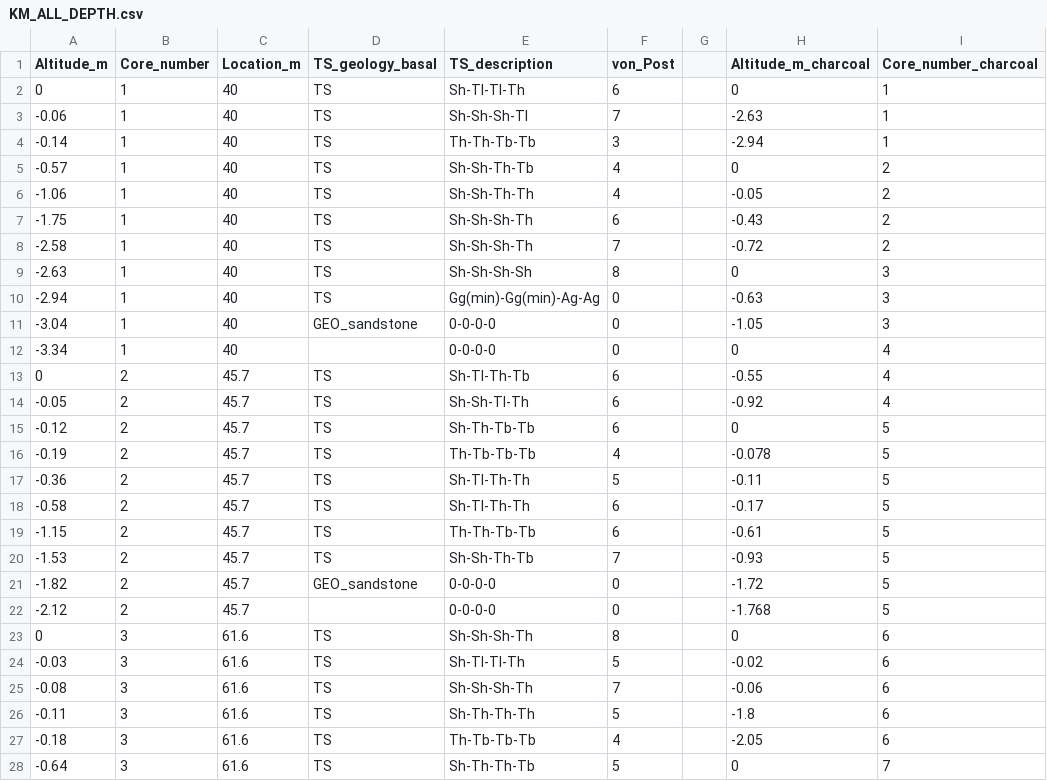
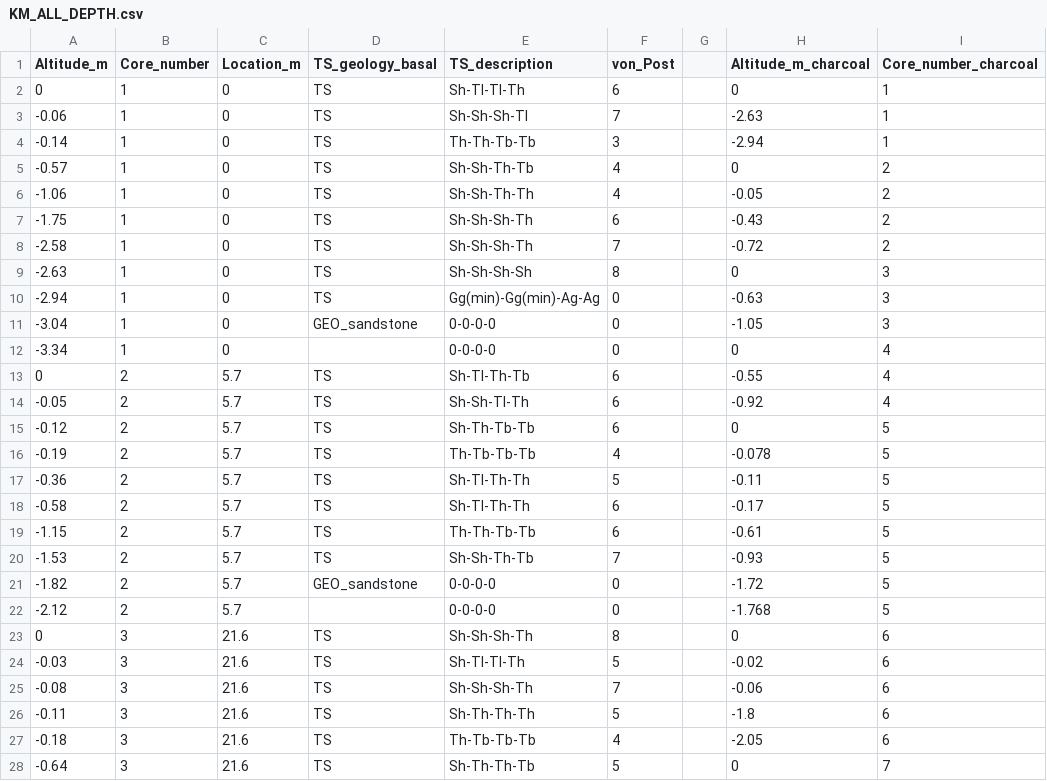
Before and after one commit to ANTB25/PPSP, a CSV file: KM_ALL_DEPTH.csv, drawn as a sheet; only a part is shown; the diff covers the shown part only; the diff names each change by its address in the sheet, - before the commit and + after, or states it on an @@ line.

```diff
--- a/KM_ALL_DEPTH.csv
+++ b/KM_ALL_DEPTH.csv
-C2:C12 (Location_m): 40
+C2:C12 (Location_m): 0
-C13:C22 (Location_m): 45.7
+C13:C22 (Location_m): 5.7
-C23:C28 (Location_m): 61.6
+C23:C28 (Location_m): 21.6
```
Also changed, not shown: 69 edited cells elsewhere in this file, KM_ALL_DEPTH_PARA.csv.
